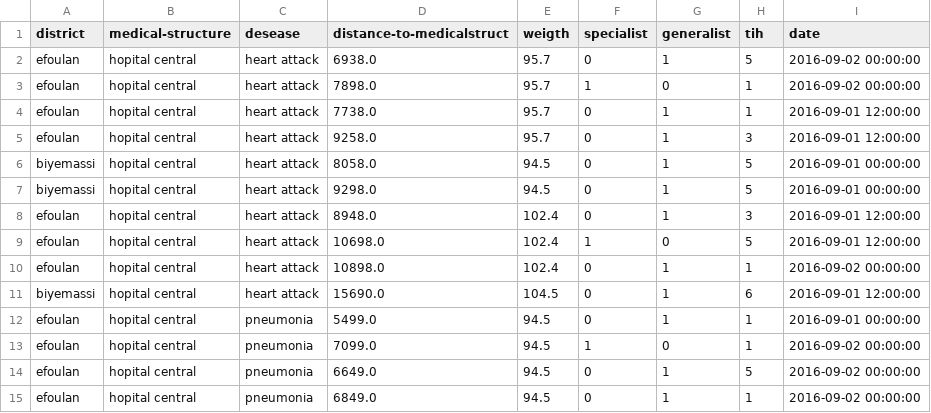
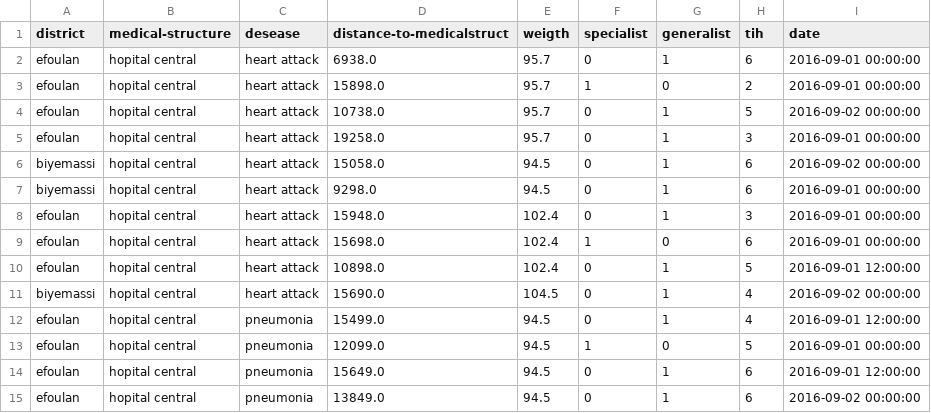
Before and after one commit to bpapou/Capstone-project, a CSV file: call_center_transcrip.csv, drawn as a sheet; only a part is shown; the diff covers the shown part only.

```diff
--- a/call_center_transcrip.csv
+++ b/call_center_transcrip.csv
@@ -1,15 +1,15 @@
 district,medical-structure,desease,distance-to-medicalstruct,weigth,specialist,generalist,tih,date
-efoulan,hopital central,heart attack,6938.0,95.7,0,1,5,2016-09-02 00:00:00
-efoulan,hopital central,heart attack,7898.0,95.7,1,0,1,2016-09-02 00:00:00
-efoulan,hopital central,heart attack,7738.0,95.7,0,1,1,2016-09-01 12:00:00
-efoulan,hopital central,heart attack,9258.0,95.7,0,1,3,2016-09-01 12:00:00
-biyemassi,hopital central,heart attack,8058.0,94.5,0,1,5,2016-09-01 00:00:00
-biyemassi,hopital central,heart attack,9298.0,94.5,0,1,5,2016-09-01 00:00:00
-efoulan,hopital central,heart attack,8948.0,102.4,0,1,3,2016-09-01 12:00:00
-efoulan,hopital central,heart attack,10698.0,102.4,1,0,5,2016-09-01 12:00:00
-efoulan,hopital central,heart attack,10898.0,102.4,0,1,1,2016-09-02 00:00:00
-biyemassi,hopital central,heart attack,15690.0,104.5,0,1,6,2016-09-01 12:00:00
-efoulan,hopital central,pneumonia,5499.0,94.5,0,1,1,2016-09-01 00:00:00
-efoulan,hopital central,pneumonia,7099.0,94.5,1,0,1,2016-09-02 00:00:00
-efoulan,hopital central,pneumonia,6649.0,94.5,0,1,5,2016-09-02 00:00:00
-efoulan,hopital central,pneumonia,6849.0,94.5,0,1,1,2016-09-02 00:00:00
+efoulan,hopital central,heart attack,6938.0,95.7,0,1,6,2016-09-01 00:00:00
+efoulan,hopital central,heart attack,15898.0,95.7,1,0,2,2016-09-01 00:00:00
+efoulan,hopital central,heart attack,10738.0,95.7,0,1,5,2016-09-02 00:00:00
+efoulan,hopital central,heart attack,19258.0,95.7,0,1,3,2016-09-01 00:00:00
+biyemassi,hopital central,heart attack,15058.0,94.5,0,1,6,2016-09-02 00:00:00
+biyemassi,hopital central,heart attack,9298.0,94.5,0,1,6,2016-09-01 00:00:00
+efoulan,hopital central,heart attack,15948.0,102.4,0,1,3,2016-09-01 00:00:00
+efoulan,hopital central,heart attack,15698.0,102.4,1,0,6,2016-09-01 00:00:00
+efoulan,hopital central,heart attack,10898.0,102.4,0,1,5,2016-09-01 12:00:00
+biyemassi,hopital central,heart attack,15690.0,104.5,0,1,4,2016-09-02 00:00:00
+efoulan,hopital central,pneumonia,15499.0,94.5,0,1,4,2016-09-01 12:00:00
+efoulan,hopital central,pneumonia,12099.0,94.5,1,0,5,2016-09-01 00:00:00
+efoulan,hopital central,pneumonia,15649.0,94.5,0,1,6,2016-09-01 12:00:00
+efoulan,hopital central,pneumonia,13849.0,94.5,0,1,6,2016-09-02 00:00:00
```
Also changed, not shown: 99 edited cells elsewhere in this file, 3 other files.
